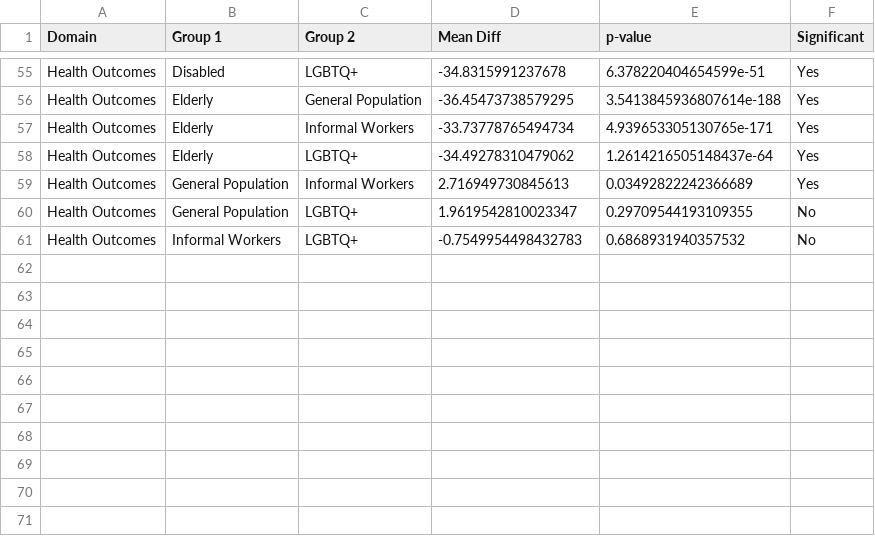
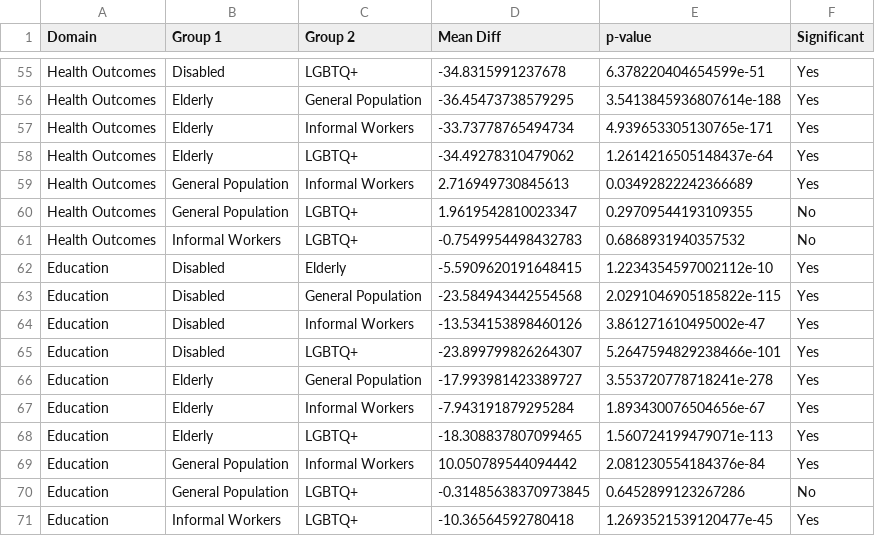
Before and after one commit to maxtwis/bangkok-health-dashboard, a CSV file: posthoc_results.csv, drawn as a sheet; only a part is shown, gaps mark what is left out.

```diff
--- a/posthoc_results.csv
+++ b/posthoc_results.csv
@@ -61 +61,11 @@ Health Outcomes,General Population,LGBTQ+,1.9619542810023347,0.29709544193109355
 Health Outcomes,Informal Workers,LGBTQ+,-0.7549954498432783,0.6868931940357532,No
+Education,Disabled,Elderly,-5.5909620191648415,1.2234354597002112e-10,Yes
+Education,Disabled,General Population,-23.584943442554568,2.0291046905185822e-115,Yes
+Education,Disabled,Informal Workers,-13.534153898460126,3.861271610495002e-47,Yes
+Education,Disabled,LGBTQ+,-23.899799826264307,5.2647594829238466e-101,Yes
+Education,Elderly,General Population,-17.993981423389727,3.553720778718241e-278,Yes
+Education,Elderly,Informal Workers,-7.943191879295284,1.893430076504656e-67,Yes
+Education,Elderly,LGBTQ+,-18.308837807099465,1.560724199479071e-113,Yes
+Education,General Population,Informal Workers,10.050789544094442,2.081230554184376e-84,Yes
+Education,General Population,LGBTQ+,-0.31485638370973845,0.6452899123267286,No
+Education,Informal Workers,LGBTQ+,-10.36564592780418,1.2693521539120477e-45,Yes
```
Also changed, not shown: anova_results.csv, district_scores_disabled.csv, 28 other files.
